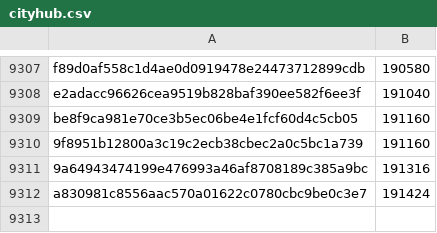
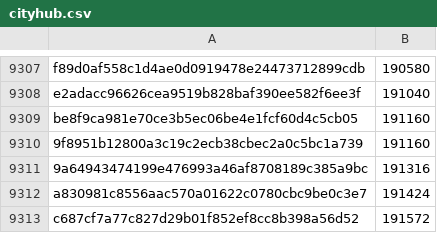
Before and after one commit to pybricks/pybricks-micropython, a CSV file: cityhub.csv, drawn as a sheet; only a part is shown, gaps mark what is left out.

Commit message:
cityhub: Add c687cf7a: 191572 (+148).

```diff
--- a/cityhub.csv
+++ b/cityhub.csv
@@ -9312 +9312,2 @@ be8f9ca981e70ce3b5ec06be4e1fcf60d4c5cb05,191160
 a830981c8556aac570a01622c0780cbc9be0c3e7,191424
+c687cf7a77c827d29b01f852ef8cc8b398a56d52,191572
```
